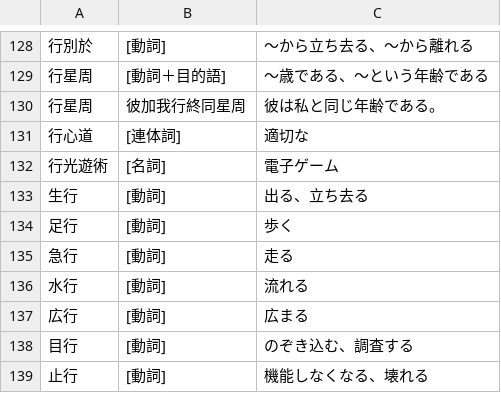
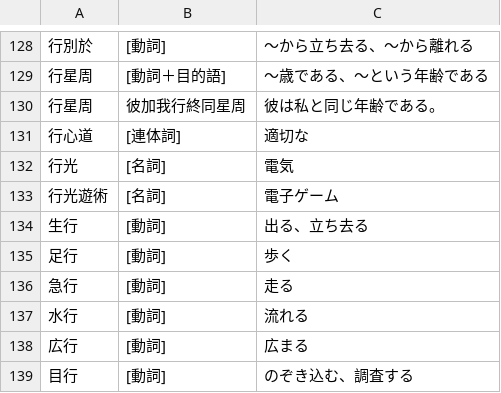
Before and after one commit to yasusho/linzklar_and_pmcp_paper_dictionary, a TSV file: entries_1_03_六.tsv, drawn as a sheet; only a part is shown, gaps mark what is left out; the shorter side is filled out with more unchanged rows.

```diff
--- a/entries_1_03_六.tsv
+++ b/entries_1_03_六.tsv
@@ -131,2 +131,3 @@
 行心道	[連体詞]	適切な
+行光	[名詞]	電気
 行光遊術	[名詞]	電子ゲーム
```
Also changed, not shown: entries_1_14_門.tsv, entries_2_09_再.tsv, 5 other files.
